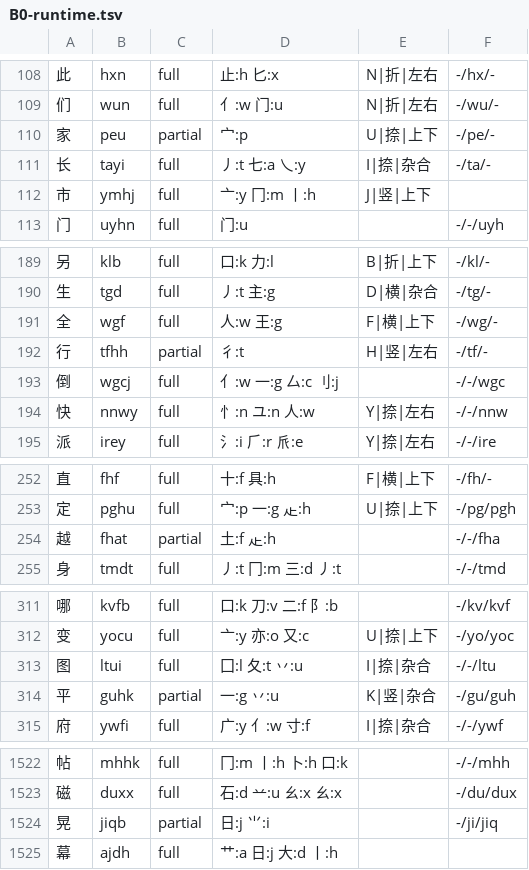
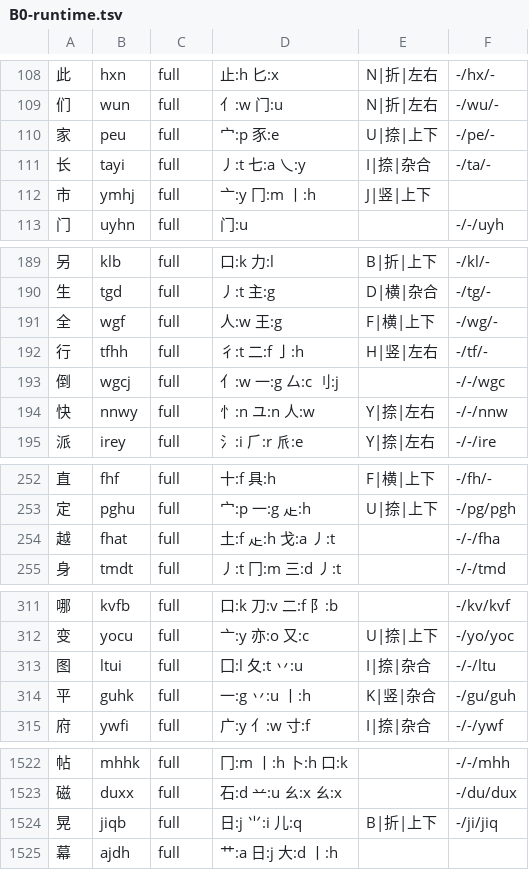
Before and after one commit to EasyIndie/EasyInputMethod, a TSV file: data/generated/B0-runtime.tsv, drawn as a sheet; only a part is shown, gaps mark what is left out; the diff covers the shown part only.

Commit message:
feat(b0): adjudicate first 100 of 300 root-order partials (+51 full)
Batch 2 of the root-order pass (report 307) works through the 300 in-scope
partials in frequency order. Each char is either fixed with a self-verifiable
triple (root on the code position's key, root count per R3, recognition from
末笔×结构) or recorded as blocked with the precise missing evidence:

- 51 more fixes: 艮 family (很/根/银/眼/限/退/腿/恨) resolved by 彐+衣+丶,
  不 family (坏/环/杯/怀) by 一+小, 勿 (易/吻) by 勹+⺁, 见 family (视/规/宽
  already, 舰) by 冂+儿, 旁 family (谤/镑/榜) by 丷+冖+方, 非 by 三+〢+三
- 49 blocked rows name the exact blocker: 衤's undecoded PUA on U, 𠃓 tail NRT,
  余 WTU, 交 乂/父, 井/八 family, 革 on F, 兼 tail 八 vs O, 官/㠯, and the
  成字字根 four-code family (马/竹/豕) that needs a build rule, not a data row
- runtime: full 4,566→4,615, partial 455→406, 233,493 B;
  GB2312 L1 coverage 3,455 (92.0%) → 3,504 (93.3%), partial 300→251
- test-wubi86-root-order.py now also pins blocked rows (empty roots, explained)
  and duplicate-free keys

Signed-off-by: wangzhizhou <824219521@qq.com>

```diff
--- a/data/generated/B0-runtime.tsv
+++ b/data/generated/B0-runtime.tsv
@@ -109,3 +109,3 @@
 们	wun	full	亻:w 门:u	N|折|左右	-/wu/-
-家	peu	partial	宀:p	U|捺|上下	-/pe/-
+家	peu	full	宀:p 豕:e	U|捺|上下	-/pe/-
 长	tayi	full	丿:t 七:a 乀:y	I|捺|杂合	-/ta/-
@@ -191,3 +191,3 @@
 全	wgf	full	人:w 王:g	F|横|上下	-/wg/-
-行	tfhh	partial	彳:t	H|竖|左右	-/tf/-
+行	tfhh	full	彳:t 二:f 亅:h	H|竖|左右	-/tf/-
 倒	wgcj	full	亻:w 一:g 厶:c 刂:j		-/-/wgc
@@ -253,3 +253,3 @@
 定	pghu	full	宀:p 一:g 龰:h	U|捺|上下	-/pg/pgh
-越	fhat	partial	土:f 龰:h		-/-/fha
+越	fhat	full	土:f 龰:h 戈:a 丿:t		-/-/fha
 身	tmdt	full	丿:t 冂:m 三:d 丿:t		-/-/tmd
@@ -313,3 +313,3 @@
 图	ltui	full	囗:l 夂:t 丷:u	I|捺|杂合	-/-/ltu
-平	guhk	partial	一:g 丷:u	K|竖|杂合	-/gu/guh
+平	guhk	full	一:g 丷:u 丨:h	K|竖|杂合	-/gu/guh
 府	ywfi	full	广:y 亻:w 寸:f	I|捺|杂合	-/-/ywf
@@ -1523,3 +1523,3 @@
 磁	duxx	full	石:d 䒑:u ㄠ:x ㄠ:x		-/du/dux
-晃	jiqb	partial	日:j ⺌:i		-/ji/jiq
+晃	jiqb	full	日:j ⺌:i 儿:q	B|折|上下	-/ji/jiq
 幕	ajdh	full	艹:a 日:j 大:d 丨:h		
```
Also changed, not shown: 97 edited cells elsewhere in this file, 13 other files.
